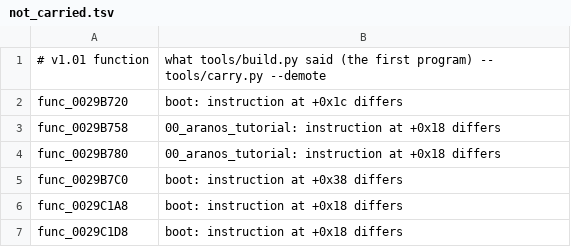
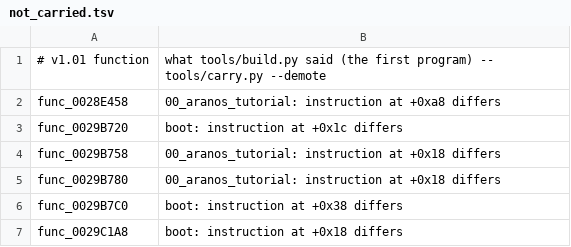
Before and after one commit to Clank700/rac2-decomp, a TSV file: config/pal/not_carried.tsv, drawn as a sheet; only a part is shown; the shorter side is filled out with more unchanged rows.

```diff
--- a/config/pal/not_carried.tsv
+++ b/config/pal/not_carried.tsv
@@ -1,2 +1,3 @@
 # v1.01 function	what tools/build.py said (the first program) -- tools/carry.py --demote
+func_0028E458	00_aranos_tutorial: instruction at +0xa8 differs
 func_0029B720	boot: instruction at +0x1c differs
```
Also changed, not shown: config/pal/boot/functions.tsv, 1 other file.
